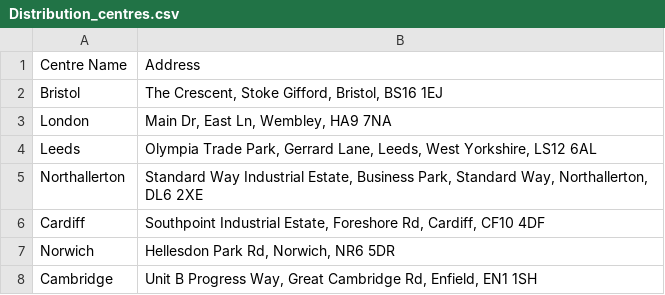
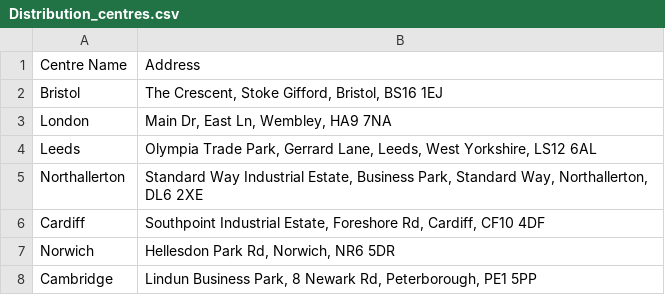
Before and after one commit to sampenrice/adtl5dba, a CSV file: Distribution_centres.csv, drawn as a sheet.

Commit message:
Update Distribution_centres.csv

```diff
--- a/Distribution_centres.csv
+++ b/Distribution_centres.csv
@@ -7,2 +7,2 @@ Cardiff,"Southpoint Industrial Estate, Foreshore Rd, Cardiff, CF10 4DF",
 Norwich,"Hellesdon Park Rd, Norwich, NR6 5DR",
-Cambridge,"Unit B Progress Way, Great Cambridge Rd, Enfield, EN1 1SH",
+Cambridge,"Lindun Business Park, 8 Newark Rd, Peterborough, PE1 5PP",
```
